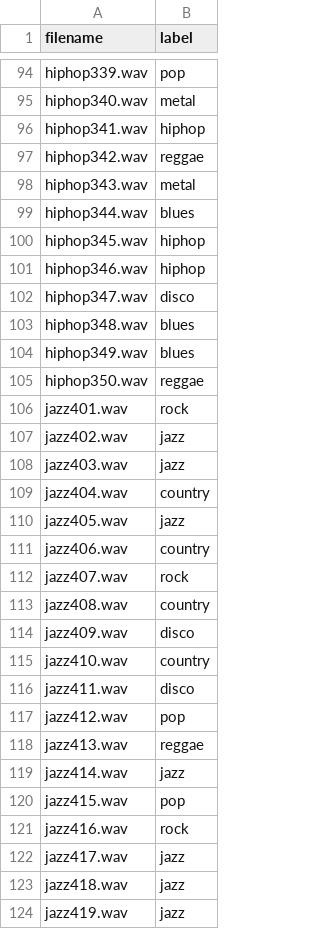
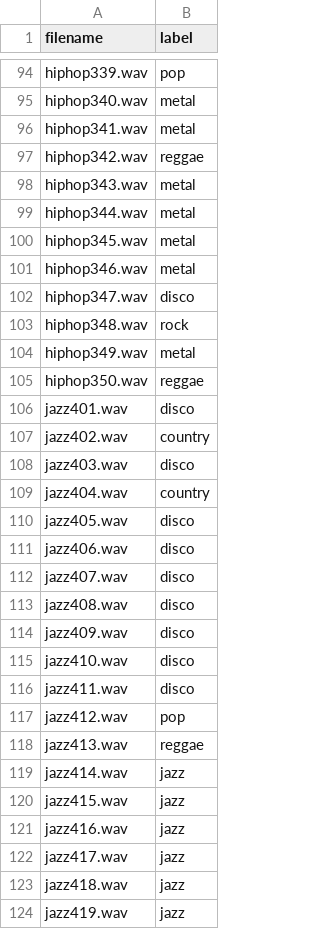
Before and after one commit to rosemarylach/elec301project, a CSV file: Predictions/knn_predictions1.csv, drawn as a sheet; only a part is shown, gaps mark what is left out; the diff covers the shown part only.

```diff
--- a/Predictions/knn_predictions1.csv
+++ b/Predictions/knn_predictions1.csv
@@ -95,22 +95,22 @@ hiphop339.wav,pop
 hiphop340.wav,metal
-hiphop341.wav,hiphop
+hiphop341.wav,metal
 hiphop342.wav,reggae
 hiphop343.wav,metal
-hiphop344.wav,blues
-hiphop345.wav,hiphop
-hiphop346.wav,hiphop
+hiphop344.wav,metal
+hiphop345.wav,metal
+hiphop346.wav,metal
 hiphop347.wav,disco
-hiphop348.wav,blues
-hiphop349.wav,blues
+hiphop348.wav,rock
+hiphop349.wav,metal
 hiphop350.wav,reggae
-jazz401.wav,rock
-jazz402.wav,jazz
-jazz403.wav,jazz
+jazz401.wav,disco
+jazz402.wav,country
+jazz403.wav,disco
 jazz404.wav,country
-jazz405.wav,jazz
-jazz406.wav,country
-jazz407.wav,rock
-jazz408.wav,country
+jazz405.wav,disco
+jazz406.wav,disco
+jazz407.wav,disco
+jazz408.wav,disco
 jazz409.wav,disco
-jazz410.wav,country
+jazz410.wav,disco
 jazz411.wav,disco
@@ -119,4 +119,4 @@ jazz413.wav,reggae
 jazz414.wav,jazz
-jazz415.wav,pop
-jazz416.wav,rock
+jazz415.wav,jazz
+jazz416.wav,jazz
 jazz417.wav,jazz
```
Also changed, not shown: 76 edited cells elsewhere in this file, Predictions/pca-knn.csv, 5 other files.
